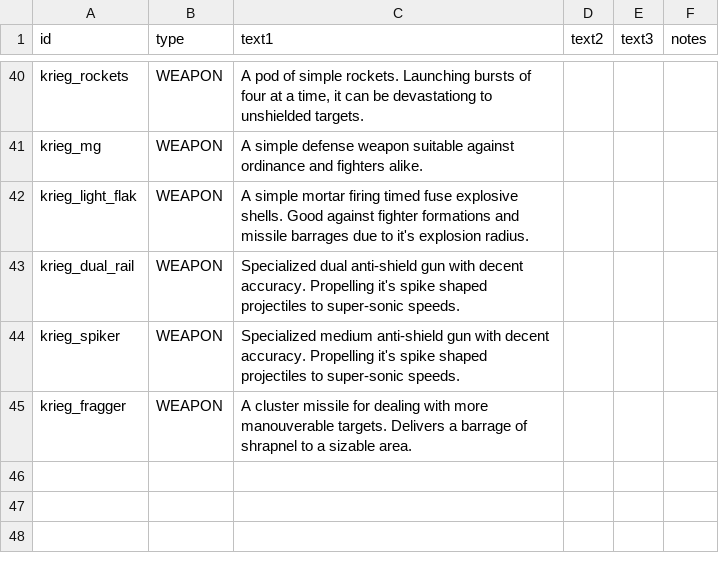
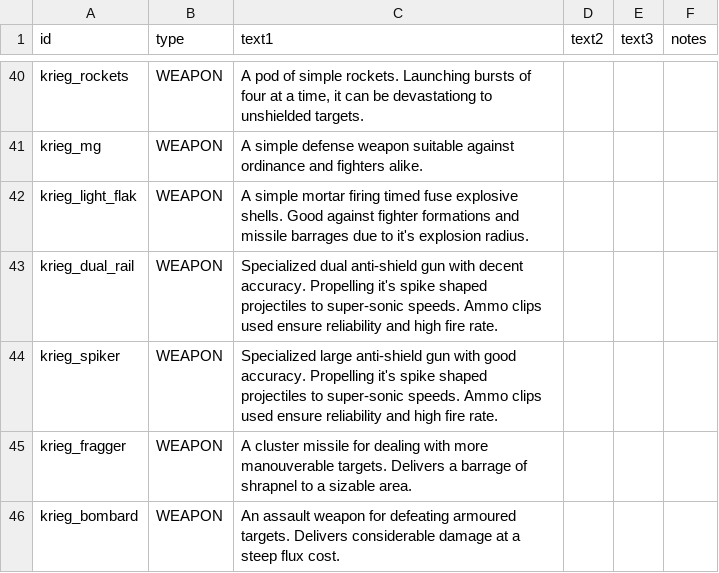
Before and after one commit to AlfredBroda/AlkemiaArmory, a CSV file: data/strings/descriptions.csv, drawn as a sheet; only a part is shown, gaps mark what is left out.

```diff
--- a/data/strings/descriptions.csv
+++ b/data/strings/descriptions.csv
@@ -80,4 +80,5 @@ krieg_mg,WEAPON,"A simple defense weapon suitable against ordinance and fighters
 krieg_light_flak,WEAPON,"A simple mortar firing timed fuse explosive shells. Good against fighter formations and missile barrages due to it's explosion radius.",,,,
-krieg_dual_rail,WEAPON,"Specialized dual anti-shield gun with decent accuracy. Propelling it's spike shaped projectiles to super-sonic speeds.",,,,
-krieg_spiker,WEAPON,"Specialized medium anti-shield gun with decent accuracy. Propelling it's spike shaped projectiles to super-sonic speeds.",,,,
+krieg_dual_rail,WEAPON,"Specialized dual anti-shield gun with decent accuracy. Propelling it's spike shaped projectiles to super-sonic speeds. Ammo clips used ensure reliability and high fire rate.",,,,
+krieg_spiker,WEAPON,"Specialized large anti-shield gun with good accuracy. Propelling it's spike shaped projectiles to super-sonic speeds. Ammo clips used ensure reliability and high fire rate.",,,,
 krieg_fragger,WEAPON,"A cluster missile for dealing with more manouverable targets. Delivers a barrage of shrapnel to a sizable area.",,,,
+krieg_bombard,WEAPON,"An assault weapon for defeating armoured targets. Delivers considerable damage at a steep flux cost.",,,,
```
Also changed, not shown: data/campaign/industries.csv, data/hulls/ship_data.csv, 21 other files.
